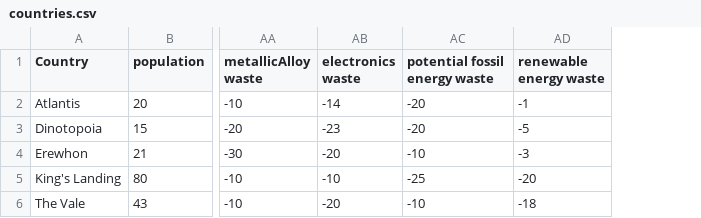
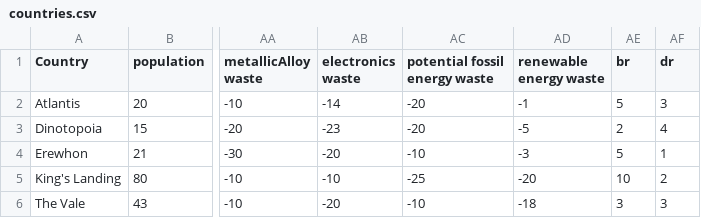
Before and after one commit to ijohnmilton/CountrySimulation, a CSV file: countries.csv, drawn as a sheet; only a part is shown, gaps mark what is left out; the diff names each change by its address in the sheet, - before the commit and + after, or states it on an @@ line.

```diff
--- a/countries.csv
+++ b/countries.csv
+column AE (br), rows 2-6: 5 | 2 | 5 | 10 | 3
+column AF (dr), rows 2-6: 3 | 4 | 1 | 2 | 3
```
Also changed, not shown: 2 other files.
